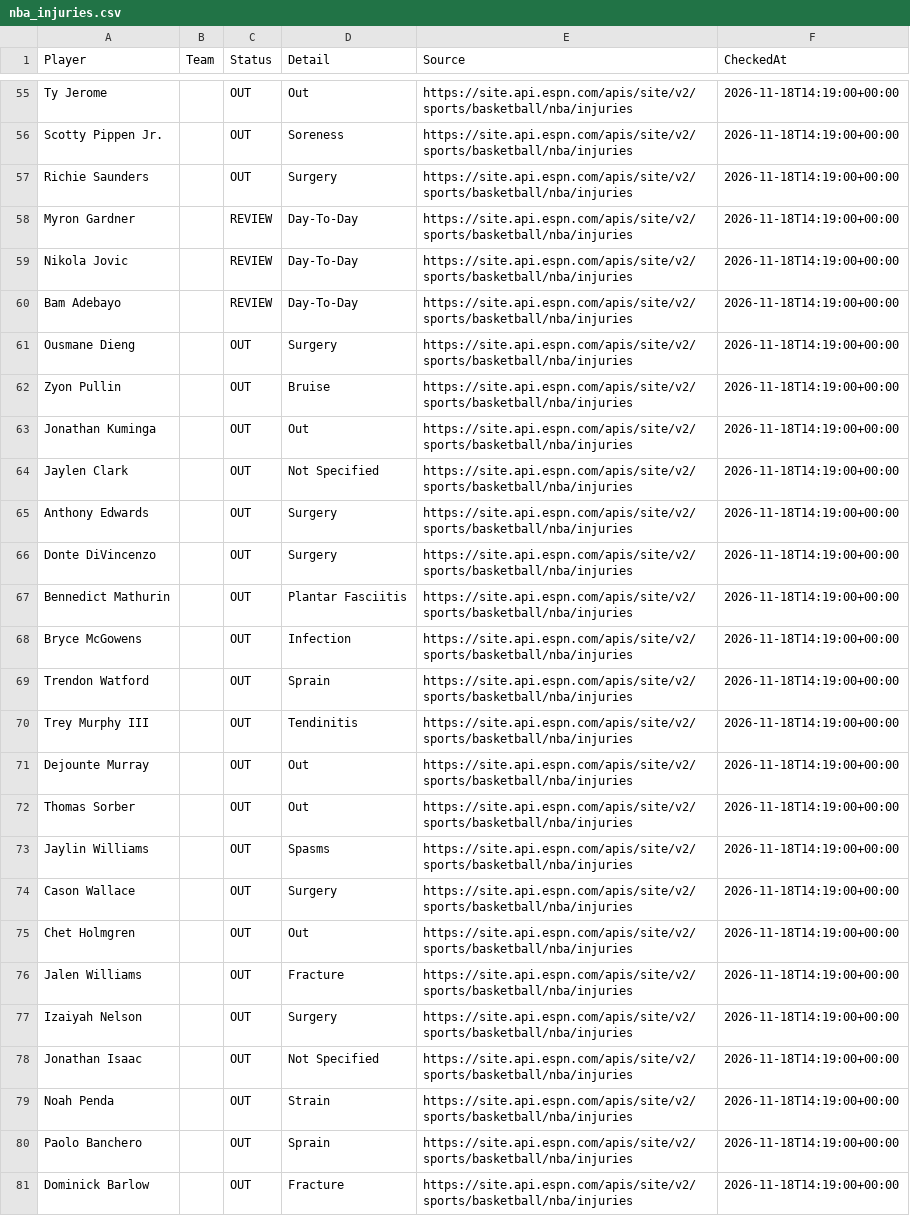
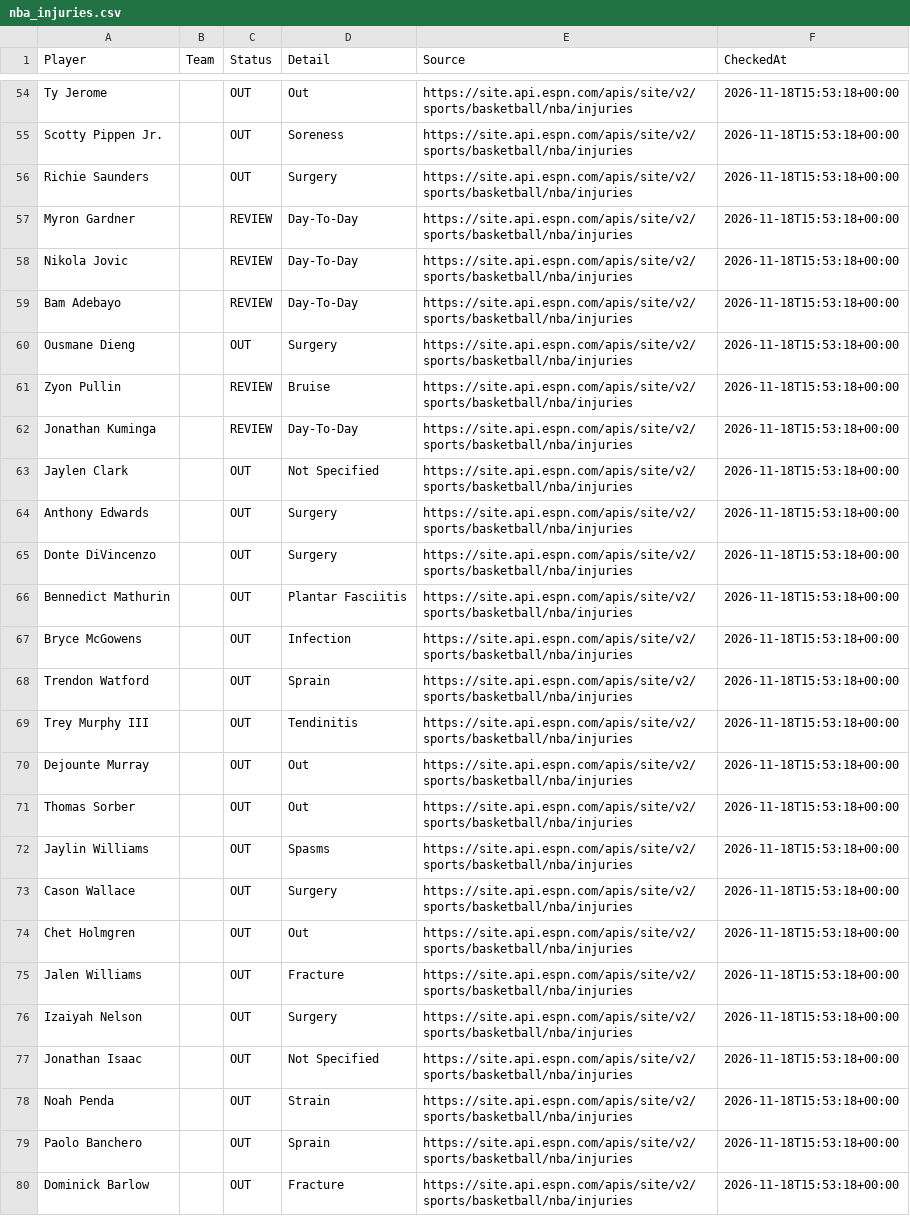
Before and after one commit to jakobabrahamson32-lgtm/courtside-edge, a CSV file: nba_injuries.csv, drawn as a sheet; only a part is shown, gaps mark what is left out; addresses are those after the commit; the diff covers the shown part only; the diff names each change by its address in the sheet, - before the commit and + after, or states it on an @@ line.

```diff
--- a/nba_injuries.csv
+++ b/nba_injuries.csv
-F54:F80 (CheckedAt): 2026-11-18T14:19:00+00:00
+F54:F80 (CheckedAt): 2026-11-18T15:53:18+00:00
-C61:C62 (Status): OUT
+C61:C62 (Status): REVIEW
-D62 (Detail): Out
+D62 (Detail): Day-To-Day
```
Also changed, not shown: 3 added rows, 4 removed rows and 85 edited cells elsewhere in this file, nfl_injuries.csv, 1 other file.
